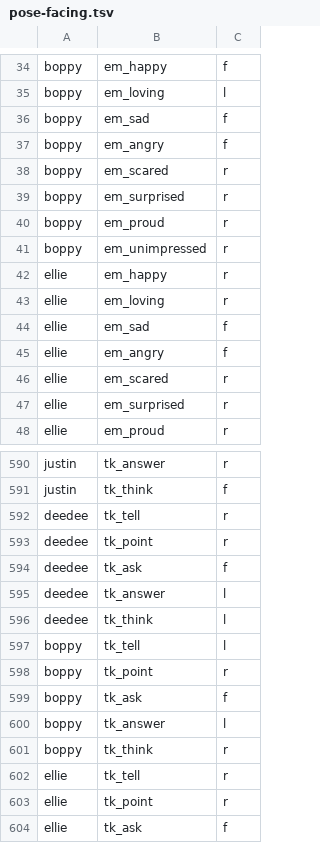
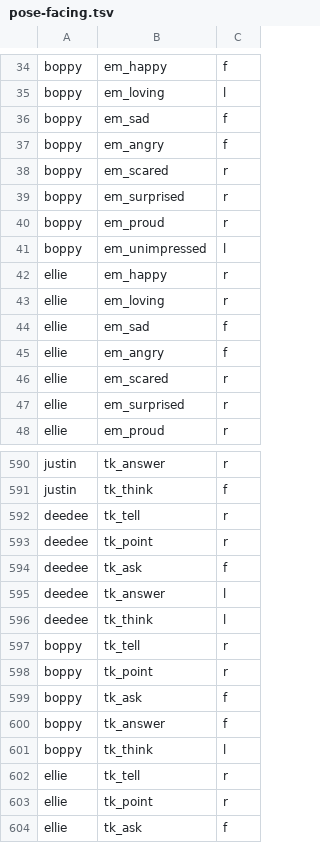
Before and after one commit to trivituso81/adventures-of-tom, a TSV file: docs/pose-facing.tsv, drawn as a sheet; only a part is shown, gaps mark what is left out.

```diff
--- a/docs/pose-facing.tsv
+++ b/docs/pose-facing.tsv
@@ -40,3 +40,3 @@ boppy	em_surprised	r
 boppy	em_proud	r
-boppy	em_unimpressed	r
+boppy	em_unimpressed	l
 ellie	em_happy	r
@@ -596,7 +596,7 @@ deedee	tk_answer	l
 deedee	tk_think	l
-boppy	tk_tell	l
+boppy	tk_tell	r
 boppy	tk_point	r
 boppy	tk_ask	f
-boppy	tk_answer	l
-boppy	tk_think	r
+boppy	tk_answer	f
+boppy	tk_think	l
 ellie	tk_tell	r
```
Also changed, not shown: 59 other files.
